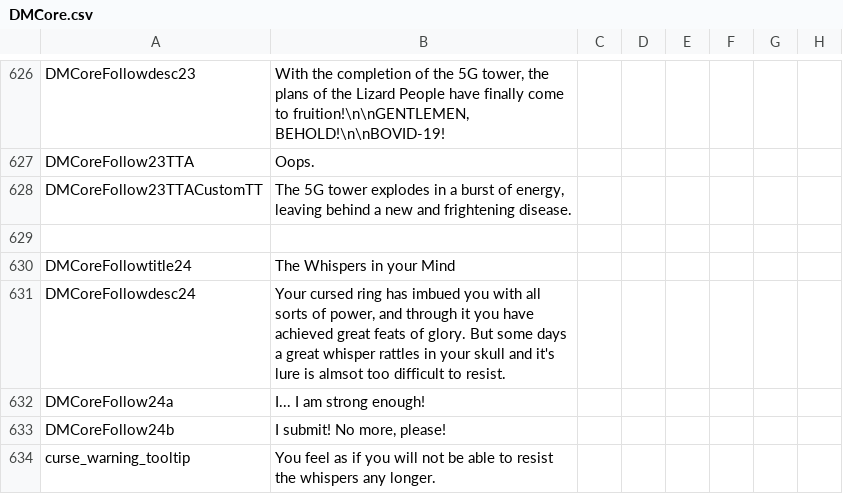
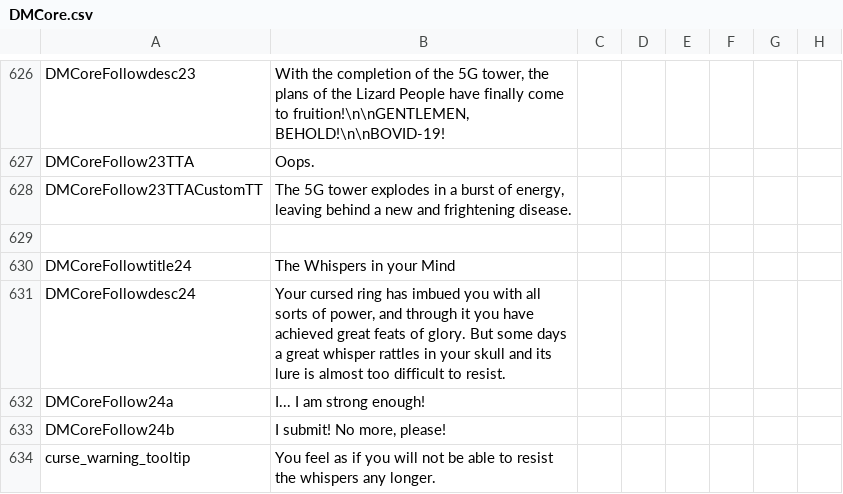
Before and after one commit to MrSamuelStreamer/Dungeon-Master-Dev, a CSV file: Dungeon-Master/localisation/DMCore.csv, drawn as a sheet; only a part is shown, gaps mark what is left out; the diff names each change by its address in the sheet, - before the commit and + after, or states it on an @@ line.

Commit message:
Nazgul Event Almost Finished

```diff
--- a/Dungeon-Master/localisation/DMCore.csv
+++ b/Dungeon-Master/localisation/DMCore.csv
-B631: …skull and it's lure is almsot too difficult…
+B631: …skull and its lure is almost too difficult…
```
Also changed, not shown: 6 other files.
